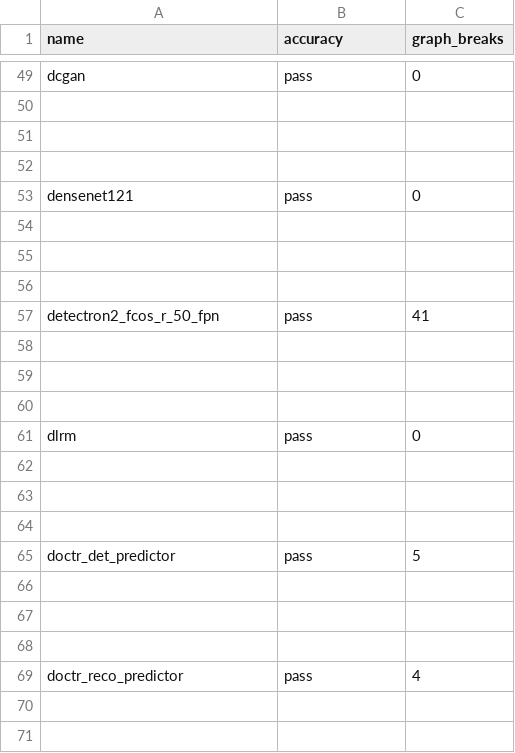
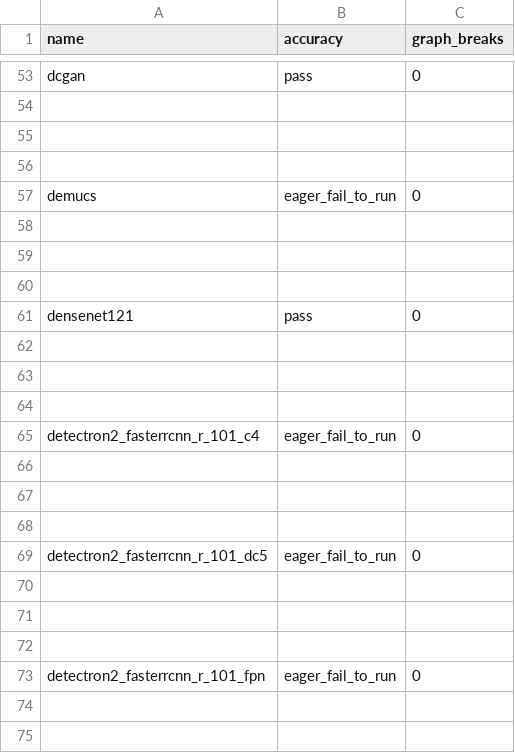
Before and after one commit to sangoi-exe/pytorch, a CSV file: benchmarks/dynamo/ci_expected_accuracy/aot_eager_torchbench_inference.csv, drawn as a sheet; only a part is shown, gaps mark what is left out; the shorter side is filled out with more unchanged rows; the diff covers the shown part only; the diff names each change by its address in the sheet, - before the commit and + after, or states it on an @@ line.

Commit message:
[CI] Log load_model failures in csv (#114784)
Summary: Right now when load_model fails (either because of loading error or validation eager run failure), the result won't be logged in generated csv files. Let's log them in csv so that they are monitored by the expected results checking.

Pull Request resolved: https://github.com/pytorch/pytorch/pull/114784
Approved by: https://github.com/malfet

```diff
--- a/benchmarks/dynamo/ci_expected_accuracy/aot_eager_torchbench_inference.csv
+++ b/benchmarks/dynamo/ci_expected_accuracy/aot_eager_torchbench_inference.csv
+row 57: demucs | eager_fail_to_run | 0
+row 58: (empty)
+row 59: (empty)
+row 60: (empty)
+row 65: detectron2_fasterrcnn_r_101_c4 | eager_fail_to_run | 0
+row 66: (empty)
+row 67: (empty)
+row 68: (empty)
+row 69: detectron2_fasterrcnn_r_101_dc5 | eager_fail_to_run | 0
+row 70: (empty)
+row 71: (empty)
+row 72: (empty)
+row 73: detectron2_fasterrcnn_r_101_fpn | eager_fail_to_run | 0
+row 74: (empty)
+row 75: (empty)
```
Also changed, not shown: 57 added rows elsewhere in this file, benchmarks/dynamo/ci_expected_accuracy/aot_inductor_torchbench_inference.csv, benchmarks/dynamo/ci_expected_accuracy/dynamic_aot_eager_torchbench_inference.csv, 21 other files.
